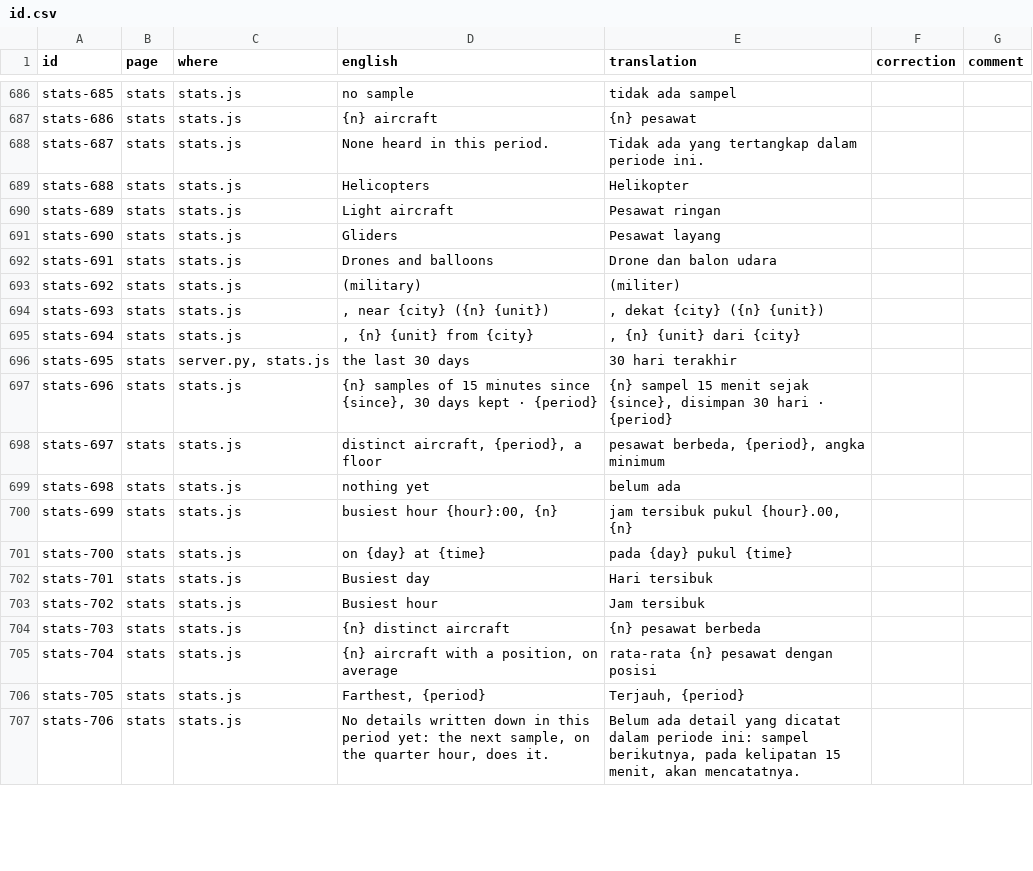
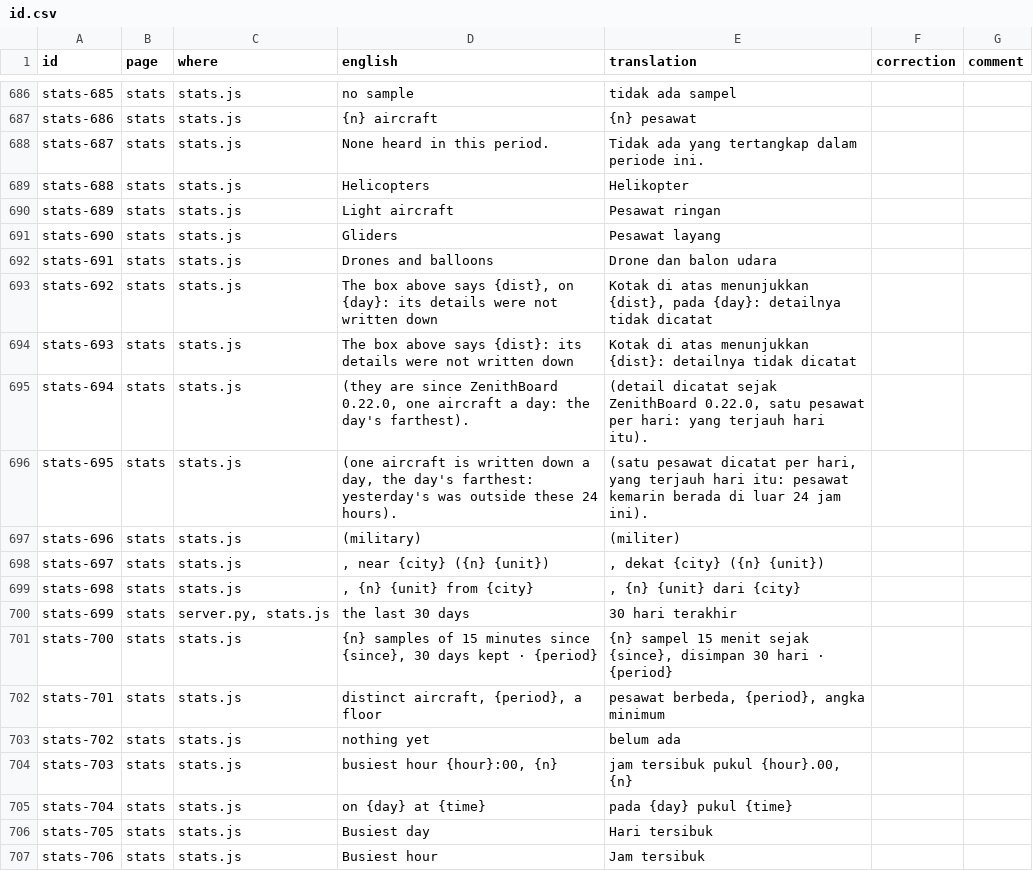
Before and after one commit to regis57/ZenithBoard, a CSV file: docs/translations/id.csv, drawn as a sheet; only a part is shown, gaps mark what is left out; the diff covers the shown part only.

```diff
--- a/docs/translations/id.csv
+++ b/docs/translations/id.csv
@@ -692,16 +692,16 @@ stats-690,stats,stats.js,Gliders,Pesawat layang,,
 stats-691,stats,stats.js,Drones and balloons,Drone dan balon udara,,
-stats-692,stats,stats.js,(military),(militer),,
-stats-693,stats,stats.js,", near {city} ({n} {unit})",", dekat {city} ({n} {unit})",,
-stats-694,stats,stats.js,", {n} {unit} from {city}",", {n} {unit} dari {city}",,
-stats-695,stats,"server.py, stats.js",the last 30 days,30 hari terakhir,,
-stats-696,stats,stats.js,"{n} samples of 15 minutes since {since}, 30 days kept · {period}","{n} sampel 15 menit sejak {since}, disimpan 30 hari · {period}",,
-stats-697,stats,stats.js,"distinct aircraft, {period}, a floor","pesawat berbeda, {period}, angka minimum",,
-stats-698,stats,stats.js,nothing yet,belum ada,,
-stats-699,stats,stats.js,"busiest hour {hour}:00, {n}","jam tersibuk pukul {hour}.00, {n}",,
-stats-700,stats,stats.js,on {day} at {time},pada {day} pukul {time},,
-stats-701,stats,stats.js,Busiest day,Hari tersibuk,,
-stats-702,stats,stats.js,Busiest hour,Jam tersibuk,,
-stats-703,stats,stats.js,{n} distinct aircraft,{n} pesawat berbeda,,
-stats-704,stats,stats.js,"{n} aircraft with a position, on average",rata-rata {n} pesawat dengan posisi,,
-stats-705,stats,stats.js,"Farthest, {period}","Terjauh, {period}",,
-stats-706,stats,stats.js,"No details written down in this period yet: the next sample, on the quarter hour, does it.","Belum ada detail yang dicatat dalam periode ini: sampel berikutnya, pada kelipatan 15 menit, akan mencatatnya.",,
+stats-692,stats,stats.js,"The box above says {dist}, on {day}: its details were not written down","Kotak di atas menunjukkan {dist}, pada {day}: detailnya tidak dicatat",,
+stats-693,stats,stats.js,The box above says {dist}: its details were not written down,Kotak di atas menunjukkan {dist}: detailnya tidak dicatat,,
+stats-694,stats,stats.js," (they are since ZenithBoard 0.22.0, one aircraft a day: the day's farthest)."," (detail dicatat sejak ZenithBoard 0.22.0, satu pesawat per hari: yang terjauh hari itu).",,
+stats-695,stats,stats.js," (one aircraft is written down a day, the day's farthest: yesterday's was outside these 24 hours)."," (satu pesawat dicatat per hari, yang terjauh hari itu: pesawat kemarin berada di luar 24 jam ini).",,
+stats-696,stats,stats.js,(military),(militer),,
+stats-697,stats,stats.js,", near {city} ({n} {unit})",", dekat {city} ({n} {unit})",,
+stats-698,stats,stats.js,", {n} {unit} from {city}",", {n} {unit} dari {city}",,
+stats-699,stats,"server.py, stats.js",the last 30 days,30 hari terakhir,,
+stats-700,stats,stats.js,"{n} samples of 15 minutes since {since}, 30 days kept · {period}","{n} sampel 15 menit sejak {since}, disimpan 30 hari · {period}",,
+stats-701,stats,stats.js,"distinct aircraft, {period}, a floor","pesawat berbeda, {period}, angka minimum",,
+stats-702,stats,stats.js,nothing yet,belum ada,,
+stats-703,stats,stats.js,"busiest hour {hour}:00, {n}","jam tersibuk pukul {hour}.00, {n}",,
+stats-704,stats,stats.js,on {day} at {time},pada {day} pukul {time},,
+stats-705,stats,stats.js,Busiest day,Hari tersibuk,,
+stats-706,stats,stats.js,Busiest hour,Jam tersibuk,,
```
Also changed, not shown: 8 edited cells elsewhere in this file, docs/translations/fr.csv, docs/translations/hi.csv, 48 other files.
